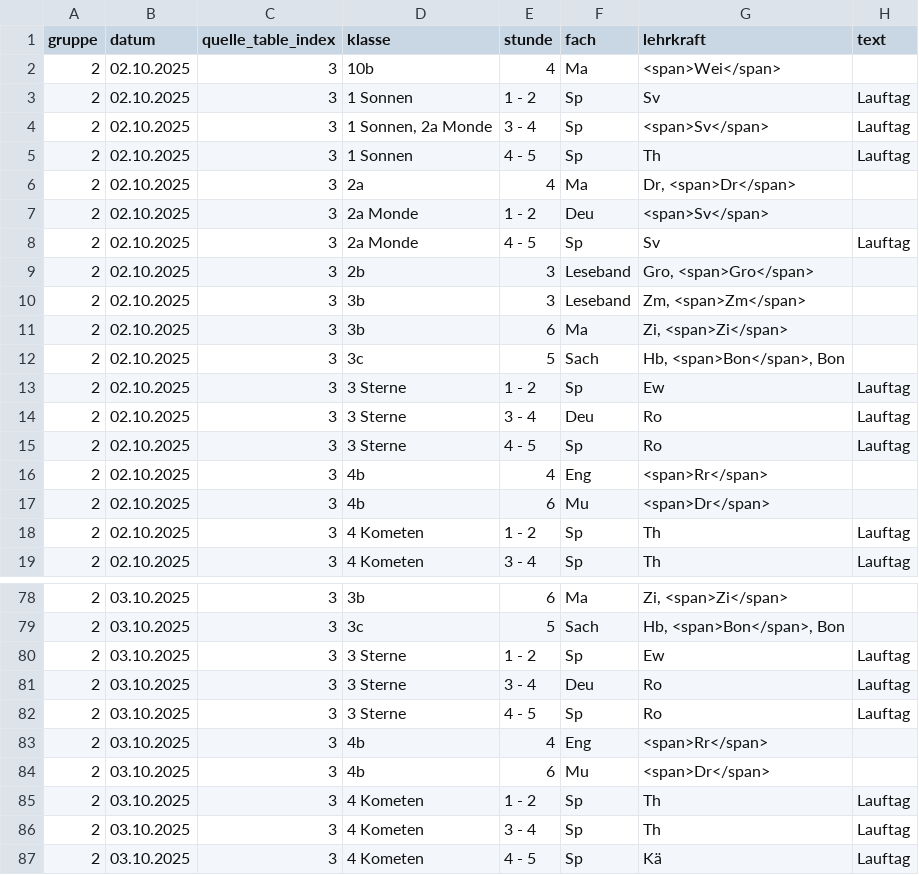
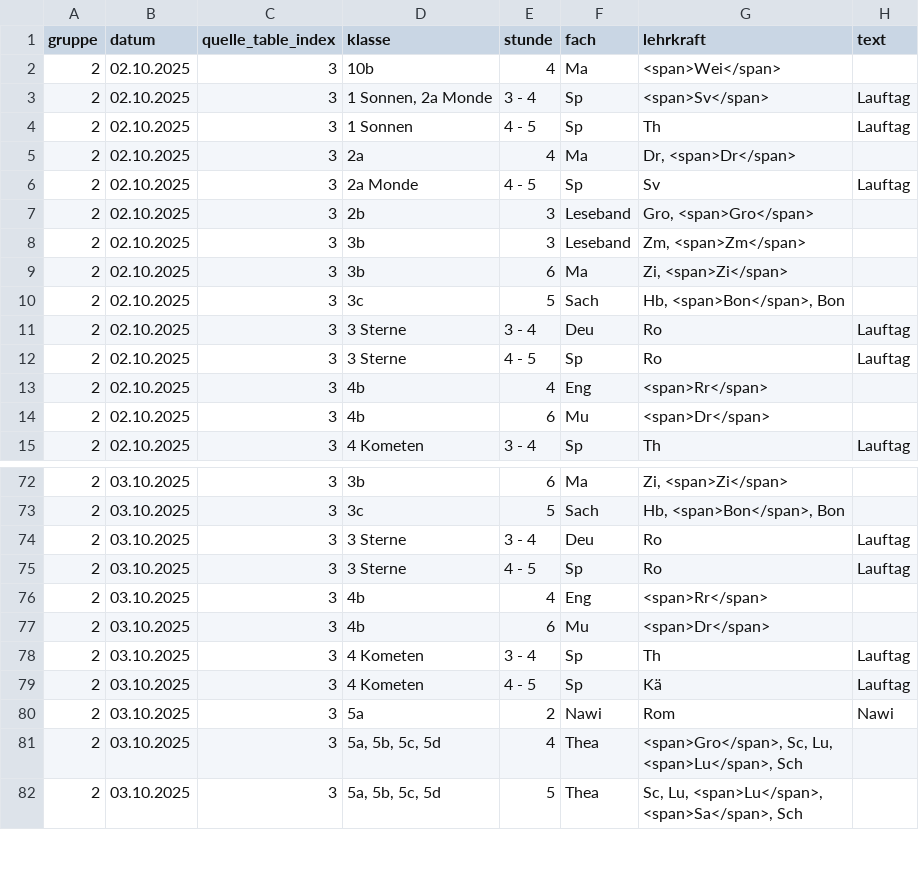
Before and after one commit to iluvatar80/untis-monitor, a CSV file: docs/untis_subst_normalized.csv, drawn as a sheet; only a part is shown, gaps mark what is left out; the shorter side is filled out with more unchanged rows; the diff covers the shown part only.

```diff
--- a/docs/untis_subst_normalized.csv
+++ b/docs/untis_subst_normalized.csv
@@ -2,3 +2,2 @@
 2,02.10.2025,3,10b,4,Ma,<span>Wei</span>,
-2,02.10.2025,3,1 Sonnen,1 - 2,Sp,Sv,Lauftag
 2,02.10.2025,3,"1 Sonnen, 2a Monde",3 - 4,Sp,<span>Sv</span>,Lauftag
@@ -6,3 +5,2 @@
 2,02.10.2025,3,2a,4,Ma,"Dr, <span>Dr</span>",
-2,02.10.2025,3,2a Monde,1 - 2,Deu,<span>Sv</span>,
 2,02.10.2025,3,2a Monde,4 - 5,Sp,Sv,Lauftag
@@ -12,3 +10,2 @@
 2,02.10.2025,3,3c,5,Sach,"Hb, <span>Bon</span>, Bon",
-2,02.10.2025,3,3 Sterne,1 - 2,Sp,Ew,Lauftag
 2,02.10.2025,3,3 Sterne,3 - 4,Deu,Ro,Lauftag
@@ -17,3 +14,2 @@
 2,02.10.2025,3,4b,6,Mu,<span>Dr</span>,
-2,02.10.2025,3,4 Kometen,1 - 2,Sp,Th,Lauftag
 2,02.10.2025,3,4 Kometen,3 - 4,Sp,Th,Lauftag
@@ -79,3 +73,2 @@
 2,03.10.2025,3,3c,5,Sach,"Hb, <span>Bon</span>, Bon",
-2,03.10.2025,3,3 Sterne,1 - 2,Sp,Ew,Lauftag
 2,03.10.2025,3,3 Sterne,3 - 4,Deu,Ro,Lauftag
@@ -84,3 +77,2 @@
 2,03.10.2025,3,4b,6,Mu,<span>Dr</span>,
-2,03.10.2025,3,4 Kometen,1 - 2,Sp,Th,Lauftag
 2,03.10.2025,3,4 Kometen,3 - 4,Sp,Th,Lauftag
```
Also changed, not shown: 2 removed rows elsewhere in this file, docs/webuntis_subst.csv, 7 other files.
